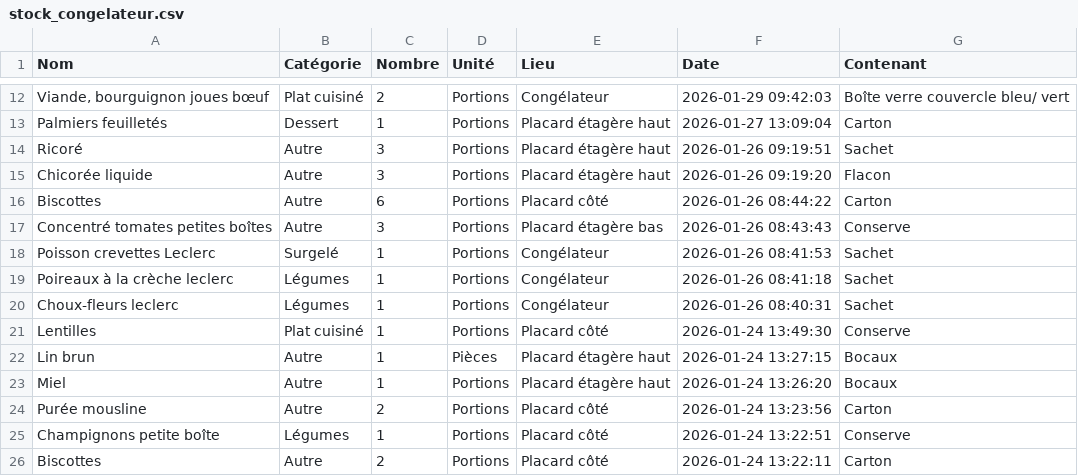
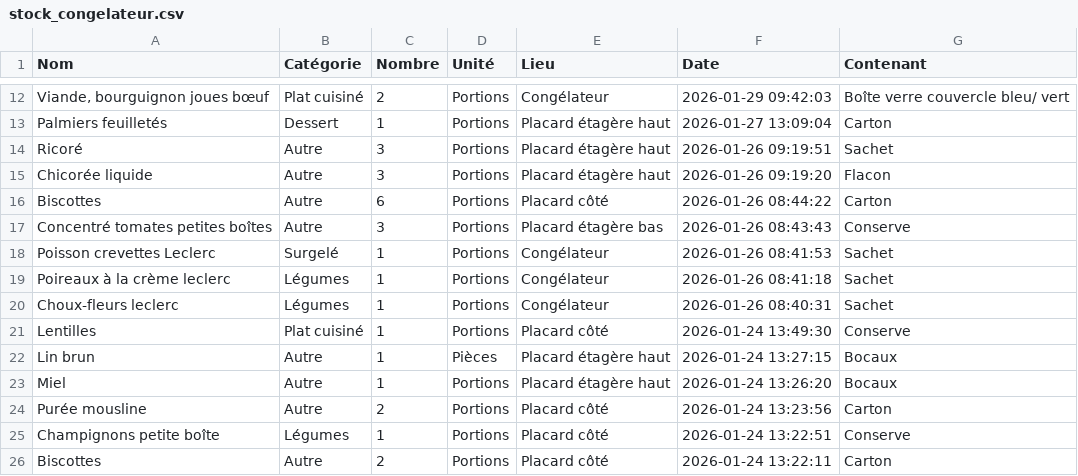
Before and after one commit to stephane0254-png/MamanStock, a CSV file: stock_congelateur.csv, drawn as a sheet; only a part is shown, gaps mark what is left out.

Commit message:
Modif Poireaux à la crème  leclerc

```diff
--- a/stock_congelateur.csv
+++ b/stock_congelateur.csv
@@ -18,3 +18,3 @@ Concentré tomates petites boîtes ,Autre,3,Portions,Placard étagère bas,2026-
 Poisson crevettes Leclerc ,Surgelé,1,Portions,Congélateur,2026-01-26 08:41:53,Sachet
-Poireaux à la crèche  leclerc ,Légumes ,1,Portions,Congélateur,2026-01-26 08:41:18,Sachet
+Poireaux à la crème  leclerc ,Légumes ,1,Portions,Congélateur,2026-01-26 08:41:18,Sachet
 Choux-fleurs  leclerc,Légumes ,1,Portions,Congélateur,2026-01-26 08:40:31,Sachet
```
